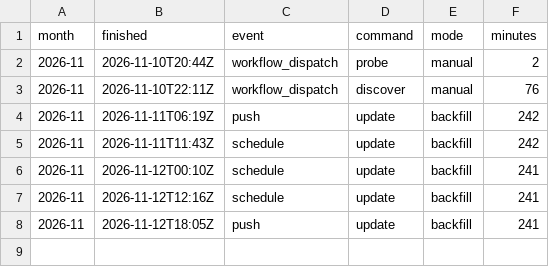
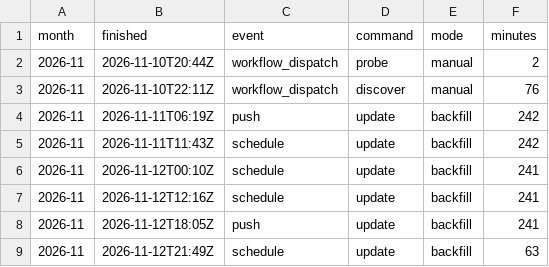
Before and after one commit to David9930/basketball-Quarter-System, a CSV file: data/usage.csv, drawn as a sheet.

```diff
--- a/data/usage.csv
+++ b/data/usage.csv
@@ -8 +8,2 @@ month,finished,event,command,mode,minutes
 2026-11,2026-11-12T18:05Z,push,update,backfill,241
+2026-11,2026-11-12T21:49Z,schedule,update,backfill,63
```
Also changed, not shown: 1 other file.
